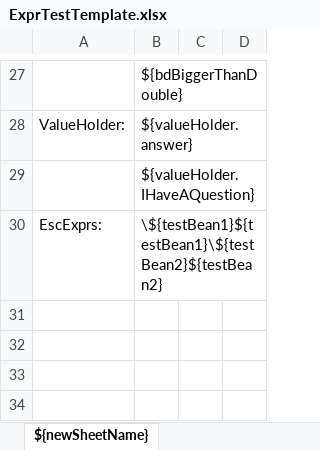
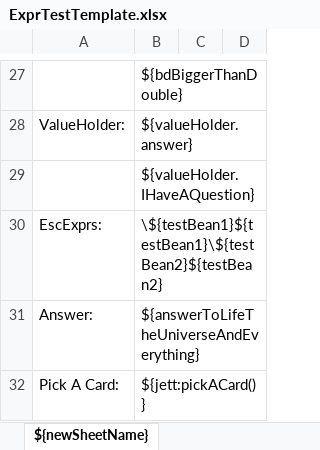
Before and after one commit to rgettman/jett, an Excel workbook: jett-core/templates/ExprTestTemplate.xlsx, sheet ${newSheetName}, drawn as a sheet; only a part is shown, gaps mark what is left out; values as stored, in another font and other column widths than the file's, no borders; the diff names each change by its address in the sheet, - before the commit and + after, or states it on an @@ line.

```diff
--- a/jett-core/templates/ExprTestTemplate.xlsx (sheet ${newSheetName})
+++ b/jett-core/templates/ExprTestTemplate.xlsx (sheet ${newSheetName})
+row 31: Answer: | ${answerToLifeTheUniverseAndEverything}
+row 32: Pick A Card: | ${jett:pickACard()}
```
Also changed, not shown: jett-core/templates/HyperlinkTagTemplate.xlsx, jett-core/templates/SpanTagTemplate.xlsx, 14 other files.
